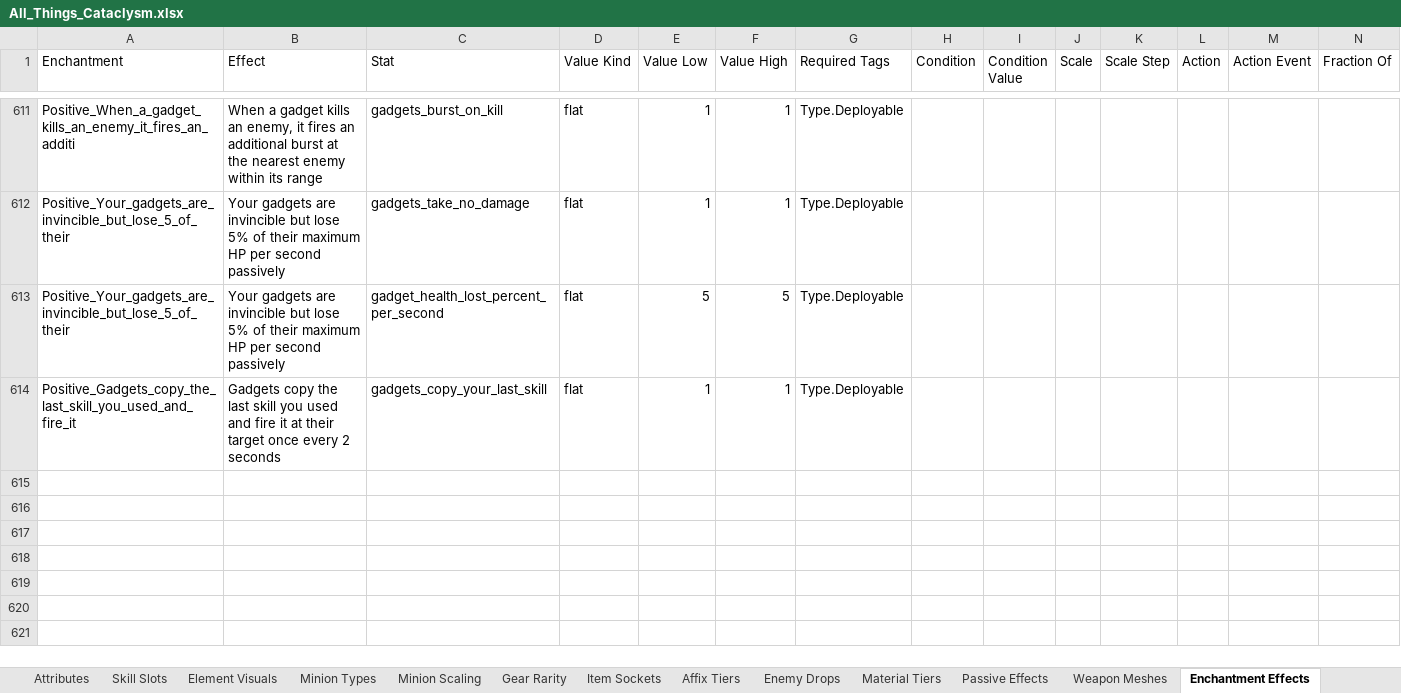
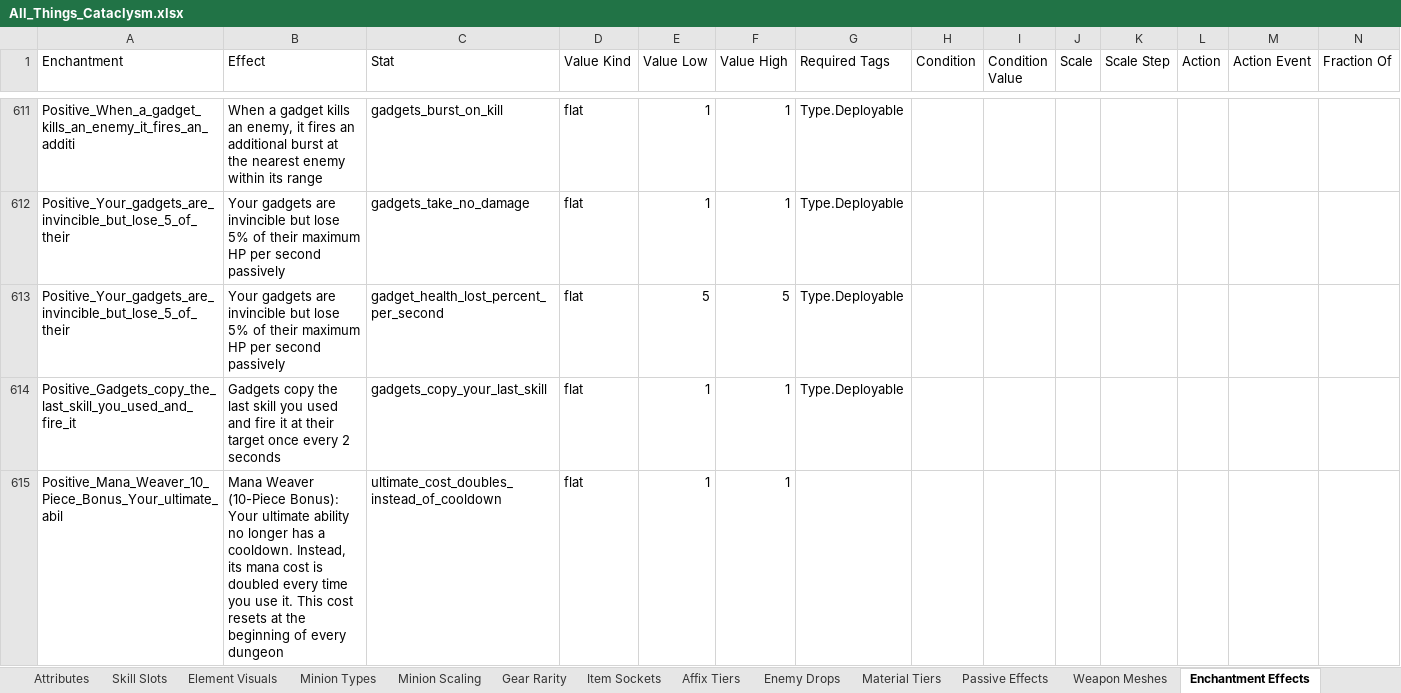
Before and after one commit to sdubois777/Cataclysm, an Excel workbook: docs/All_Things_Cataclysm.xlsx, sheet Enchantment Effects, drawn as a sheet; only a part is shown, gaps mark what is left out; values as stored, in another font and other column widths than the file's, no borders; rows hold the shown columns only; the diff names each change by its address in the sheet, - before the commit and + after, or states it on an @@ line.

```diff
--- a/docs/All_Things_Cataclysm.xlsx (sheet Enchantment Effects)
+++ b/docs/All_Things_Cataclysm.xlsx (sheet Enchantment Effects)
+row 615: Positive_Mana_Weaver_10_Piece_Bonus_Your_ultimate_abil | Mana Weaver (10-Piece Bonus): Your ultimate ability no longer has a cooldown. Instead, its mana cost is doubled every time you use it. This cost resets at the beginning of every dungeon | ultimate_cost_doubles_instead_of_cooldown | flat | 1 | 1
```
Also changed, not shown: 4 other files.
